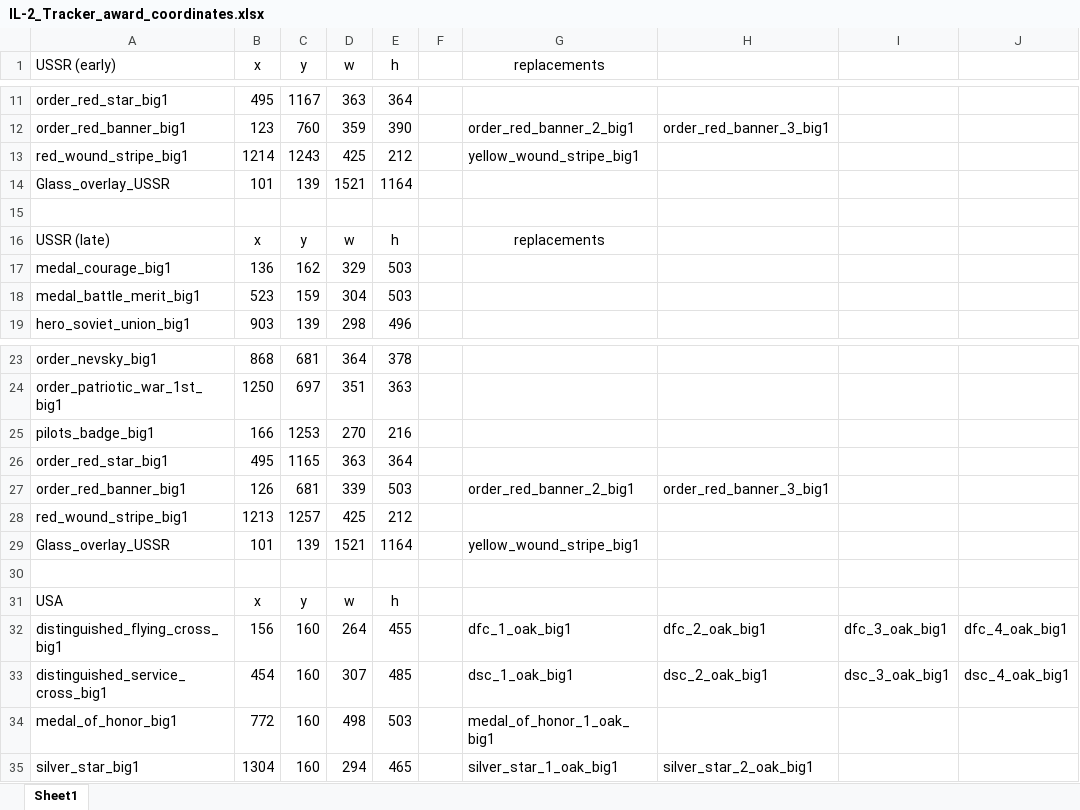
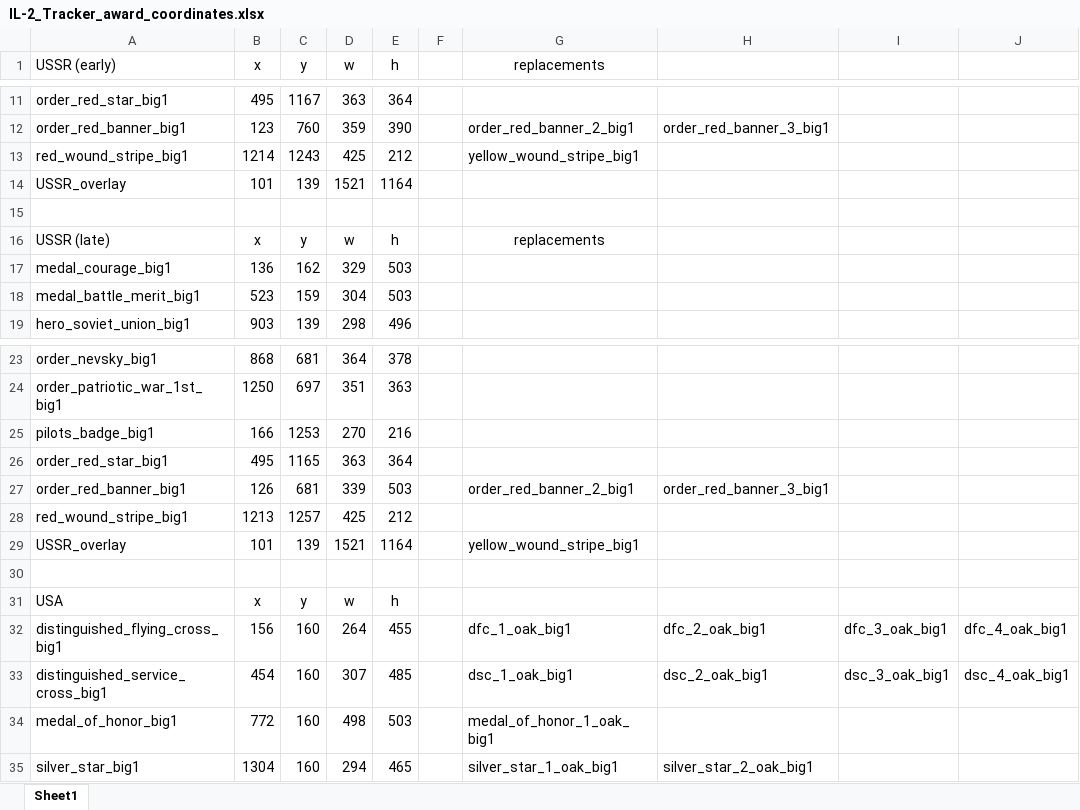
Before and after one commit to 1-Arrow-1/IL-2-Campaign-Tracker, an Excel workbook: IL-2_Tracker_award_coordinates.xlsx, sheet Sheet1, drawn as a sheet; only a part is shown, gaps mark what is left out; values as stored, in another font and other column widths than the file's, no borders; the diff names each change by its address in the sheet, - before the commit and + after, or states it on an @@ line.

Commit message:
Add support for award coordinates file and enhance error handling in medal showcase

```diff
--- a/IL-2_Tracker_award_coordinates.xlsx (sheet Sheet1)
+++ b/IL-2_Tracker_award_coordinates.xlsx (sheet Sheet1)
-A14 (USSR (early)): Glass_overlay_USSR
+A14 (USSR (early)): USSR_overlay
-A29 (USSR (early)): Glass_overlay_USSR
+A29 (USSR (early)): USSR_overlay
```
Also changed, not shown: 2 other files.
